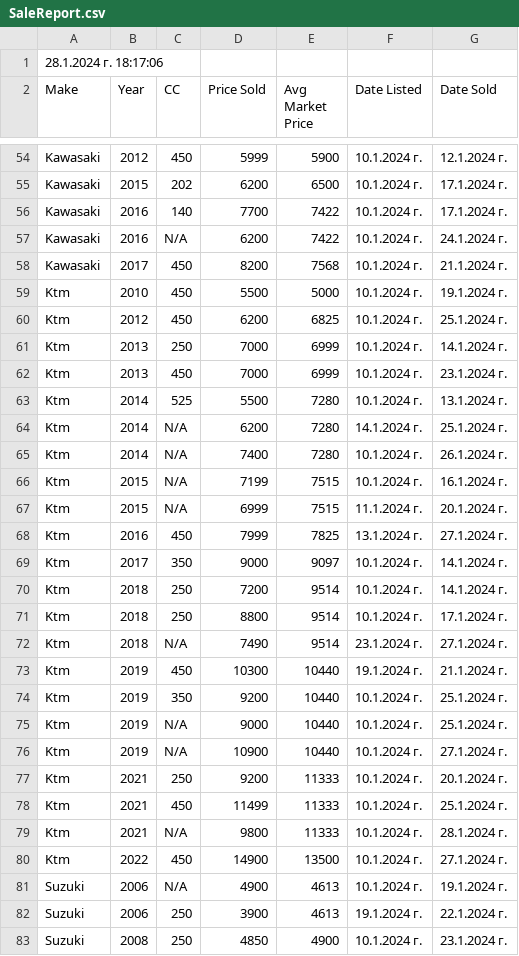
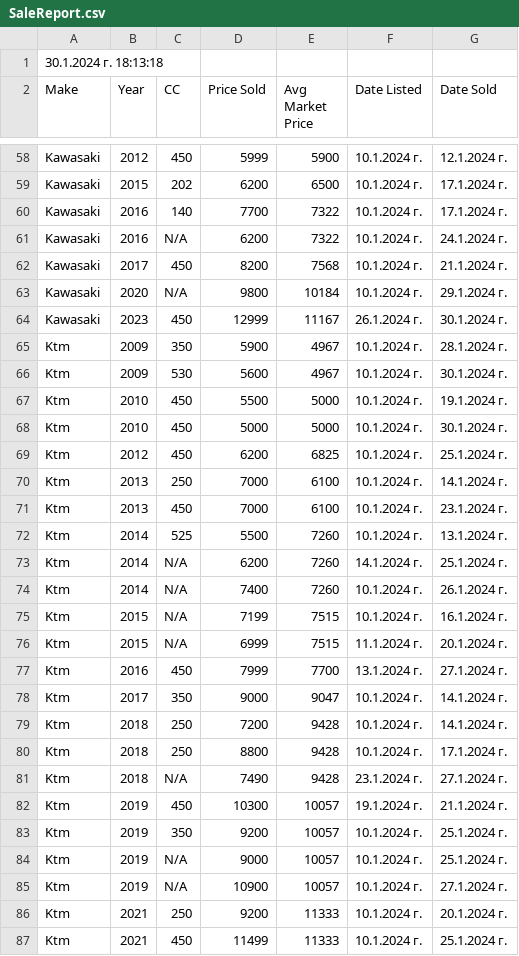
Before and after one commit to Vladislav-Tsekov/WebScraperV1, a CSV file: BaseScraper/Output/SaleReport.csv, drawn as a sheet; only a part is shown, gaps mark what is left out; the shorter side is filled out with more unchanged rows; the diff covers the shown part only.

Commit message:
Added properties that track price changes and saves latest price info.

```diff
--- a/BaseScraper/Output/SaleReport.csv
+++ b/BaseScraper/Output/SaleReport.csv
@@ -1,2 +1,2 @@
-28.1.2024 г. 18:17:06
+30.1.2024 г. 18:13:18
 Make, Year, CC, Price Sold, Avg Market Price, Date Listed, Date Sold
@@ -55,23 +59,28 @@ Kawasaki, 2012, 450, 5999, 5900, 10.1.2024 г., 12.1.2024 г.
 Kawasaki, 2015, 202, 6200, 6500, 10.1.2024 г., 17.1.2024 г.
-Kawasaki, 2016, 140, 7700, 7422, 10.1.2024 г., 17.1.2024 г.
-Kawasaki, 2016, N/A, 6200, 7422, 10.1.2024 г., 24.1.2024 г.
+Kawasaki, 2016, 140, 7700, 7322, 10.1.2024 г., 17.1.2024 г.
+Kawasaki, 2016, N/A, 6200, 7322, 10.1.2024 г., 24.1.2024 г.
 Kawasaki, 2017, 450, 8200, 7568, 10.1.2024 г., 21.1.2024 г.
+Kawasaki, 2020, N/A, 9800, 10184, 10.1.2024 г., 29.1.2024 г.
+Kawasaki, 2023, 450, 12999, 11167, 26.1.2024 г., 30.1.2024 г.
+Ktm, 2009, 350, 5900, 4967, 10.1.2024 г., 28.1.2024 г.
+Ktm, 2009, 530, 5600, 4967, 10.1.2024 г., 30.1.2024 г.
 Ktm, 2010, 450, 5500, 5000, 10.1.2024 г., 19.1.2024 г.
+Ktm, 2010, 450, 5000, 5000, 10.1.2024 г., 30.1.2024 г.
 Ktm, 2012, 450, 6200, 6825, 10.1.2024 г., 25.1.2024 г.
-Ktm, 2013, 250, 7000, 6999, 10.1.2024 г., 14.1.2024 г.
-Ktm, 2013, 450, 7000, 6999, 10.1.2024 г., 23.1.2024 г.
-Ktm, 2014, 525, 5500, 7280, 10.1.2024 г., 13.1.2024 г.
-Ktm, 2014, N/A, 6200, 7280, 14.1.2024 г., 25.1.2024 г.
-Ktm, 2014, N/A, 7400, 7280, 10.1.2024 г., 26.1.2024 г.
+Ktm, 2013, 250, 7000, 6100, 10.1.2024 г., 14.1.2024 г.
+Ktm, 2013, 450, 7000, 6100, 10.1.2024 г., 23.1.2024 г.
+Ktm, 2014, 525, 5500, 7260, 10.1.2024 г., 13.1.2024 г.
+Ktm, 2014, N/A, 6200, 7260, 14.1.2024 г., 25.1.2024 г.
+Ktm, 2014, N/A, 7400, 7260, 10.1.2024 г., 26.1.2024 г.
 Ktm, 2015, N/A, 7199, 7515, 10.1.2024 г., 16.1.2024 г.
 Ktm, 2015, N/A, 6999, 7515, 11.1.2024 г., 20.1.2024 г.
-Ktm, 2016, 450, 7999, 7825, 13.1.2024 г., 27.1.2024 г.
-Ktm, 2017, 350, 9000, 9097, 10.1.2024 г., 14.1.2024 г.
-Ktm, 2018, 250, 7200, 9514, 10.1.2024 г., 14.1.2024 г.
-Ktm, 2018, 250, 8800, 9514, 10.1.2024 г., 17.1.2024 г.
-Ktm, 2018, N/A, 7490, 9514, 23.1.2024 г., 27.1.2024 г.
-Ktm, 2019, 450, 10300, 10440, 19.1.2024 г., 21.1.2024 г.
-Ktm, 2019, 350, 9200, 10440, 10.1.2024 г., 25.1.2024 г.
-Ktm, 2019, N/A, 9000, 10440, 10.1.2024 г., 25.1.2024 г.
-Ktm, 2019, N/A, 10900, 10440, 10.1.2024 г., 27.1.2024 г.
+Ktm, 2016, 450, 7999, 7700, 13.1.2024 г., 27.1.2024 г.
+Ktm, 2017, 350, 9000, 9047, 10.1.2024 г., 14.1.2024 г.
+Ktm, 2018, 250, 7200, 9428, 10.1.2024 г., 14.1.2024 г.
+Ktm, 2018, 250, 8800, 9428, 10.1.2024 г., 17.1.2024 г.
+Ktm, 2018, N/A, 7490, 9428, 23.1.2024 г., 27.1.2024 г.
+Ktm, 2019, 450, 10300, 10057, 19.1.2024 г., 21.1.2024 г.
+Ktm, 2019, 350, 9200, 10057, 10.1.2024 г., 25.1.2024 г.
+Ktm, 2019, N/A, 9000, 10057, 10.1.2024 г., 25.1.2024 г.
+Ktm, 2019, N/A, 10900, 10057, 10.1.2024 г., 27.1.2024 г.
 Ktm, 2021, 250, 9200, 11333, 10.1.2024 г., 20.1.2024 г.
```
Also changed, not shown: 9 added rows and 35 edited cells elsewhere in this file, BaseScraper/Output/AllMotocrossLinks.csv, BaseScraper/Output/AvgPriceMotocross.csv, 18 other files.
